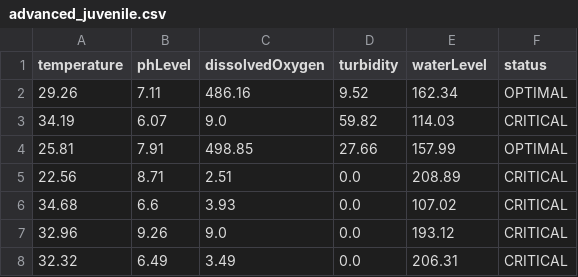
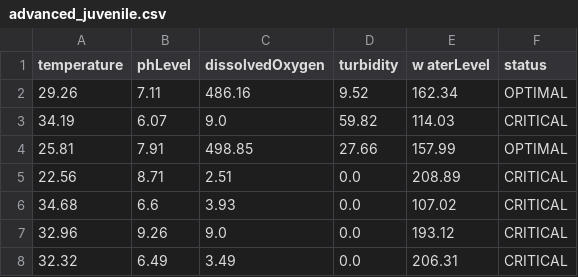
Before and after one commit to justinemontante/CrayCare, a CSV file: ML/dataset/advanced_juvenile.csv, drawn as a sheet; only a part is shown.

```diff
--- a/ML/dataset/advanced_juvenile.csv
+++ b/ML/dataset/advanced_juvenile.csv
@@ -1,2 +1,2 @@
-temperature,phLevel,dissolvedOxygen,turbidity,waterLevel,status
+temperature,phLevel,dissolvedOxygen,turbidity,w aterLevel,status
 29.26,7.11,486.16,9.52,162.34,OPTIMAL
```
Also changed, not shown: 3 other files.
